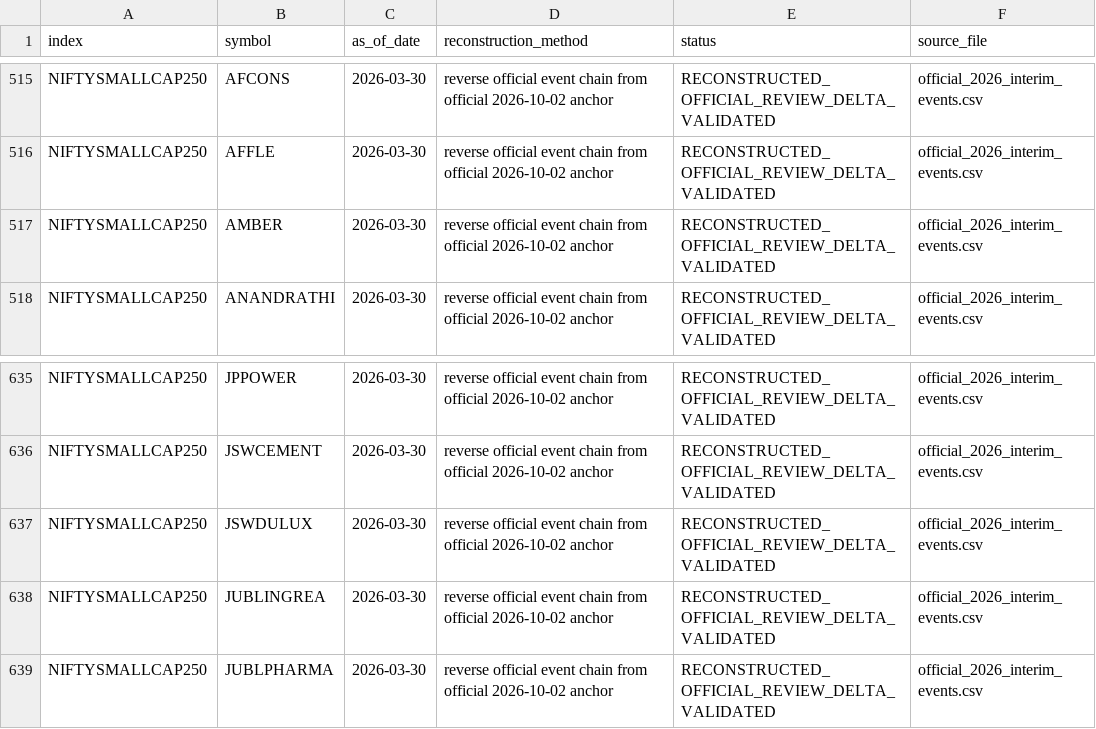
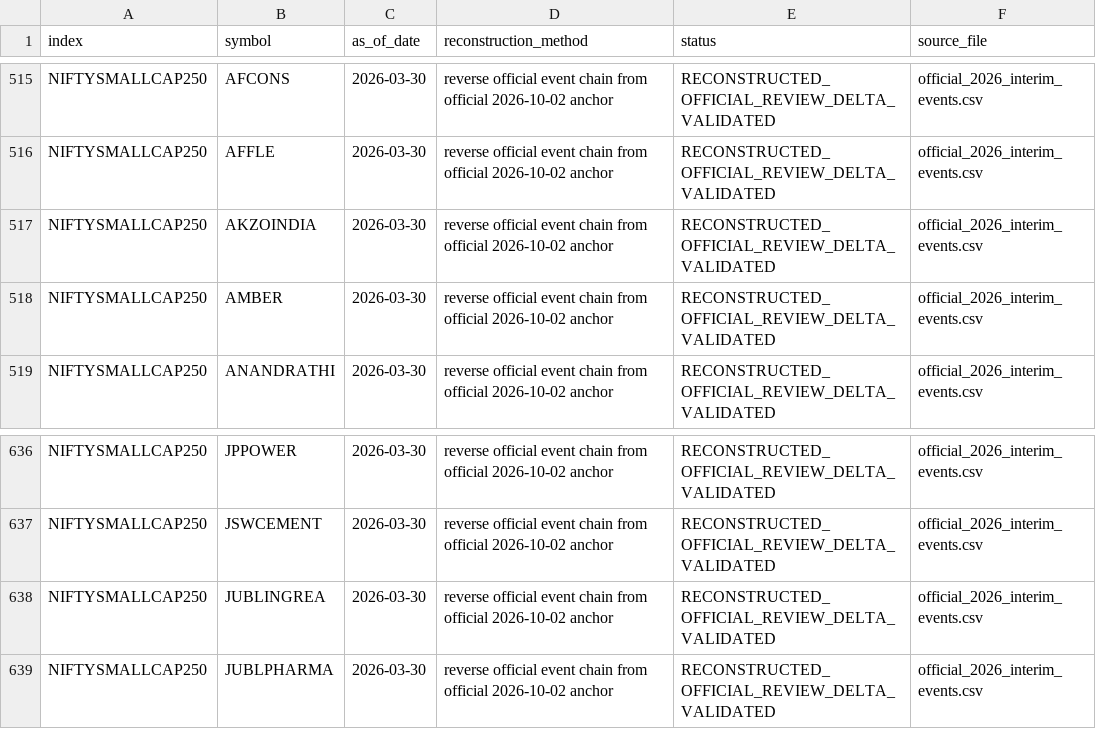
Before and after one commit to Pareshking/Patel, a CSV file: data/nifty_index_history/max_history/candidate_checkpoint_2026-03-30.csv, drawn as a sheet; only a part is shown, gaps mark what is left out.

Commit message:
Regenerate 2026-03-30 checkpoint

```diff
--- a/data/nifty_index_history/max_history/candidate_checkpoint_2026-03-30.csv
+++ b/data/nifty_index_history/max_history/candidate_checkpoint_2026-03-30.csv
@@ -516,2 +516,3 @@ NIFTYSMALLCAP250,AFCONS,2026-03-30,reverse official event chain from official 20
 NIFTYSMALLCAP250,AFFLE,2026-03-30,reverse official event chain from official 2026-10-02 anchor,RECONSTRUCTED_OFFICIAL_REVIEW_DELTA_VALIDATED,official_2026_interim_events.csv
+NIFTYSMALLCAP250,AKZOINDIA,2026-03-30,reverse official event chain from official 2026-10-02 anchor,RECONSTRUCTED_OFFICIAL_REVIEW_DELTA_VALIDATED,official_2026_interim_events.csv
 NIFTYSMALLCAP250,AMBER,2026-03-30,reverse official event chain from official 2026-10-02 anchor,RECONSTRUCTED_OFFICIAL_REVIEW_DELTA_VALIDATED,official_2026_interim_events.csv
@@ -636,3 +637,2 @@ NIFTYSMALLCAP250,JPPOWER,2026-03-30,reverse official event chain from official 2
 NIFTYSMALLCAP250,JSWCEMENT,2026-03-30,reverse official event chain from official 2026-10-02 anchor,RECONSTRUCTED_OFFICIAL_REVIEW_DELTA_VALIDATED,official_2026_interim_events.csv
-NIFTYSMALLCAP250,JSWDULUX,2026-03-30,reverse official event chain from official 2026-10-02 anchor,RECONSTRUCTED_OFFICIAL_REVIEW_DELTA_VALIDATED,official_2026_interim_events.csv
 NIFTYSMALLCAP250,JUBLINGREA,2026-03-30,reverse official event chain from official 2026-10-02 anchor,RECONSTRUCTED_OFFICIAL_REVIEW_DELTA_VALIDATED,official_2026_interim_events.csv
```
